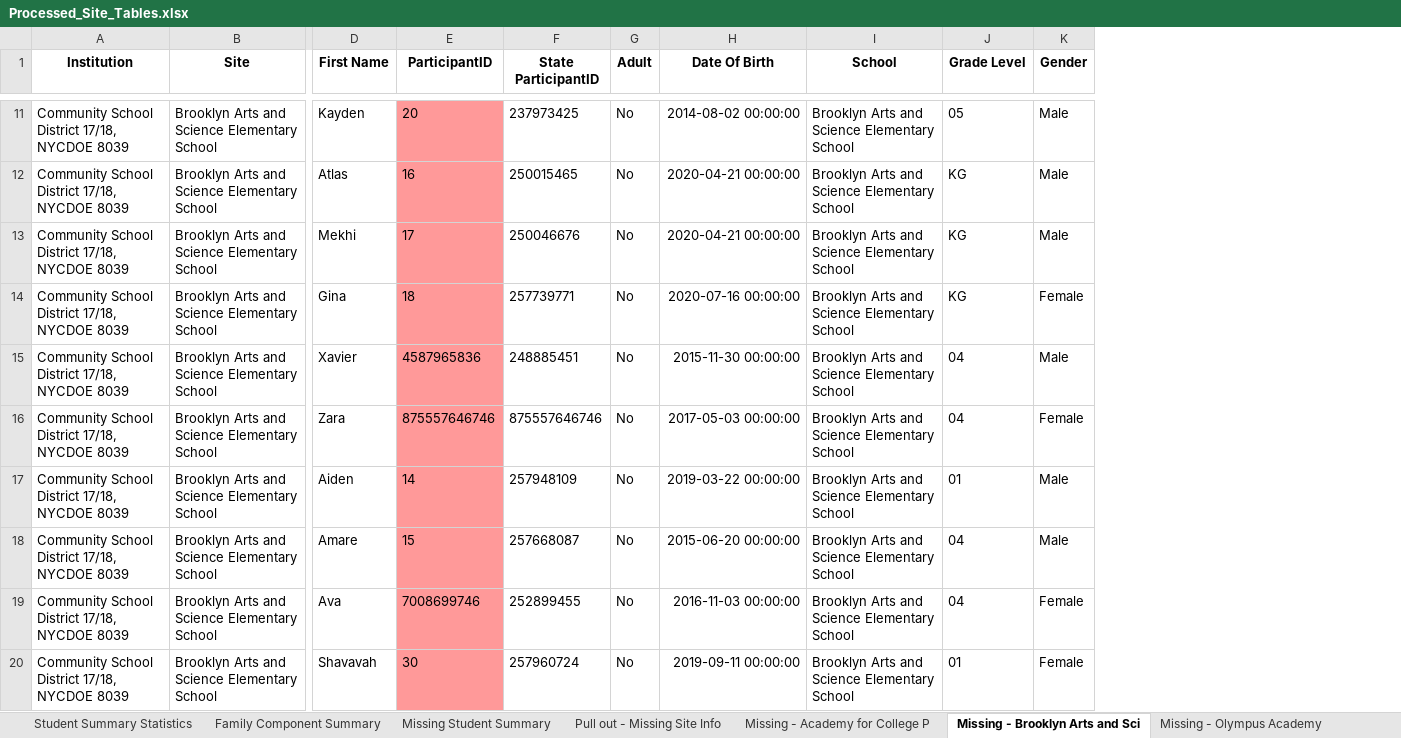
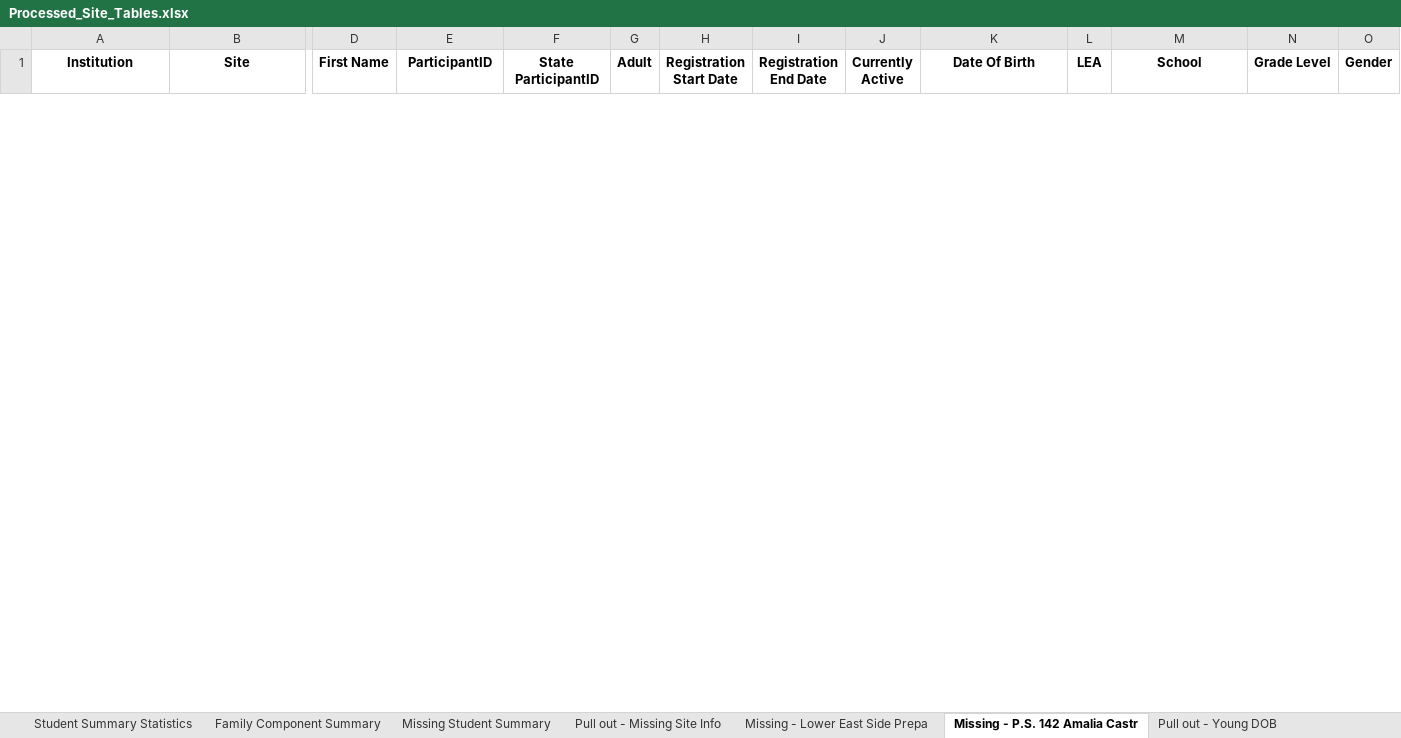
Before and after one commit to HaleyC2001/-L-G-Data-Factory, an Excel workbook: Processed_Site_Tables.xlsx, sheet Missing - P.S. 142 Amalia Castr, drawn as a sheet; only a part is shown, gaps mark what is left out; values as stored, in another font and other column widths than the file's, no borders; removed rows and columns are numbered as before the commit, all else as after; rows hold the shown columns only; the diff covers the shown part only; the diff names each change by its address in the sheet, - before the commit and + after, or states it on an @@ line.

```diff
--- a/Processed_Site_Tables.xlsx (sheet Missing - P.S. 142 Amalia Castr)
+++ b/Processed_Site_Tables.xlsx (sheet Missing - P.S. 142 Amalia Castr)
-sheet tab: Missing - Academy for College P
+sheet tab: Missing - Lower East Side Prepa
-sheet tab: Missing - Brooklyn Arts and Sci
+sheet tab: Missing - P.S. 142 Amalia Castr
-sheet tab: Missing - Olympus Academy
+column H (Registration Start Date), empty
+column I (Registration End Date), empty
+column J (Currently Active), empty
+column L (LEA), empty
-row 11: Community School District 17/18, NYCDOE 8039 | Brooklyn Arts and Science Elementary School | Kayden | 20 | 237973425 | No | 2014-08-02 00:00:00 | Brooklyn Arts and Science Elementary School | 05 | Male
-row 12: Community School District 17/18, NYCDOE 8039 | Brooklyn Arts and Science Elementary School | Atlas | 16 | 250015465 | No | 2020-04-21 00:00:00 | Brooklyn Arts and Science Elementary School | KG | Male
-row 13: Community School District 17/18, NYCDOE 8039 | Brooklyn Arts and Science Elementary School | Mekhi | 17 | 250046676 | No | 2020-04-21 00:00:00 | Brooklyn Arts and Science Elementary School | KG | Male
-row 14: Community School District 17/18, NYCDOE 8039 | Brooklyn Arts and Science Elementary School | Gina | 18 | 257739771 | No | 2020-07-16 00:00:00 | Brooklyn Arts and Science Elementary School | KG | Female
-row 15: Community School District 17/18, NYCDOE 8039 | Brooklyn Arts and Science Elementary School | Xavier | 4587965836 | 248885451 | No | 2015-11-30 00:00:00 | Brooklyn Arts and Science Elementary School | 04 | Male
-row 16: Community School District 17/18, NYCDOE 8039 | Brooklyn Arts and Science Elementary School | Zara | 875557646746 | 875557646746 | No | 2017-05-03 00:00:00 | Brooklyn Arts and Science Elementary School | 04 | Female
-row 17: Community School District 17/18, NYCDOE 8039 | Brooklyn Arts and Science Elementary School | Aiden | 14 | 257948109 | No | 2019-03-22 00:00:00 | Brooklyn Arts and Science Elementary School | 01 | Male
-row 18: Community School District 17/18, NYCDOE 8039 | Brooklyn Arts and Science Elementary School | Amare | 15 | 257668087 | No | 2015-06-20 00:00:00 | Brooklyn Arts and Science Elementary School | 04 | Male
-row 19: Community School District 17/18, NYCDOE 8039 | Brooklyn Arts and Science Elementary School | Ava | 7008699746 | 252899455 | No | 2016-11-03 00:00:00 | Brooklyn Arts and Science Elementary School | 04 | Female
-row 20: Community School District 17/18, NYCDOE 8039 | Brooklyn Arts and Science Elementary School | Shavavah | 30 | 257960724 | No | 2019-09-11 00:00:00 | Brooklyn Arts and Science Elementary School | 01 | Female
```
Also changed, not shown: 2 added rows and 101 removed rows elsewhere in this sheet, sheet Missing - Lower East Side Prepa, sheet Pull out - Young DOB, sheet University Neighborhood Middle, sheet Student Summary Statistics, sheet Pull out - Missing Staff Info, sheet Missing Student Summary, 3 more sheets, other sheet tabs, 3 other files.
